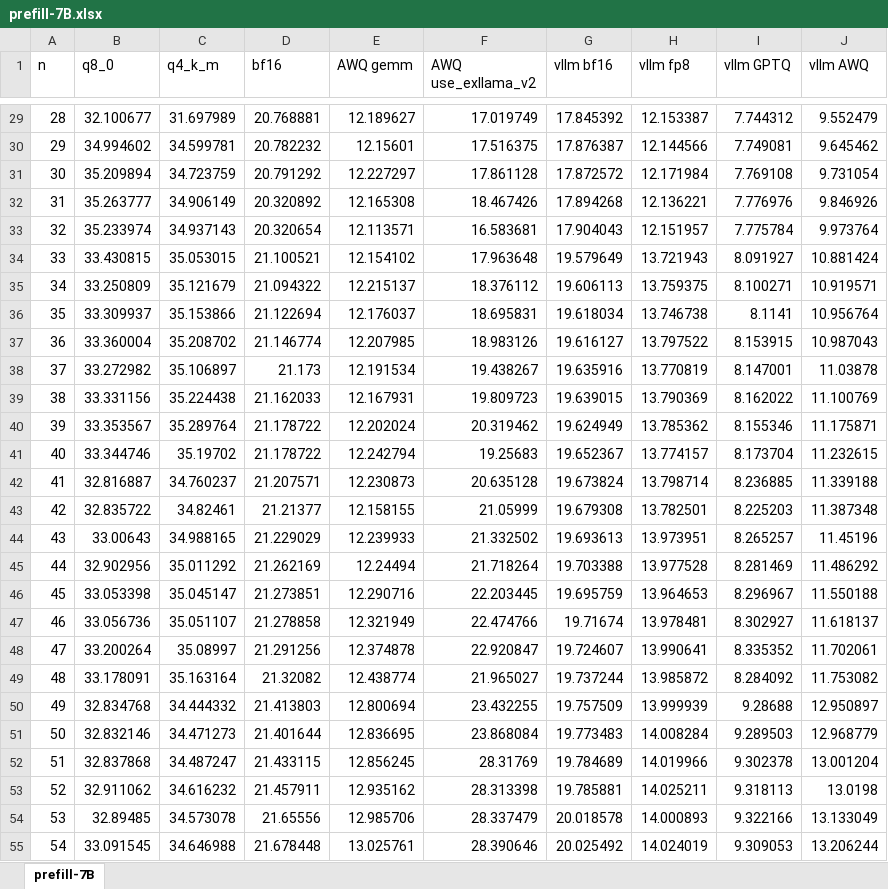
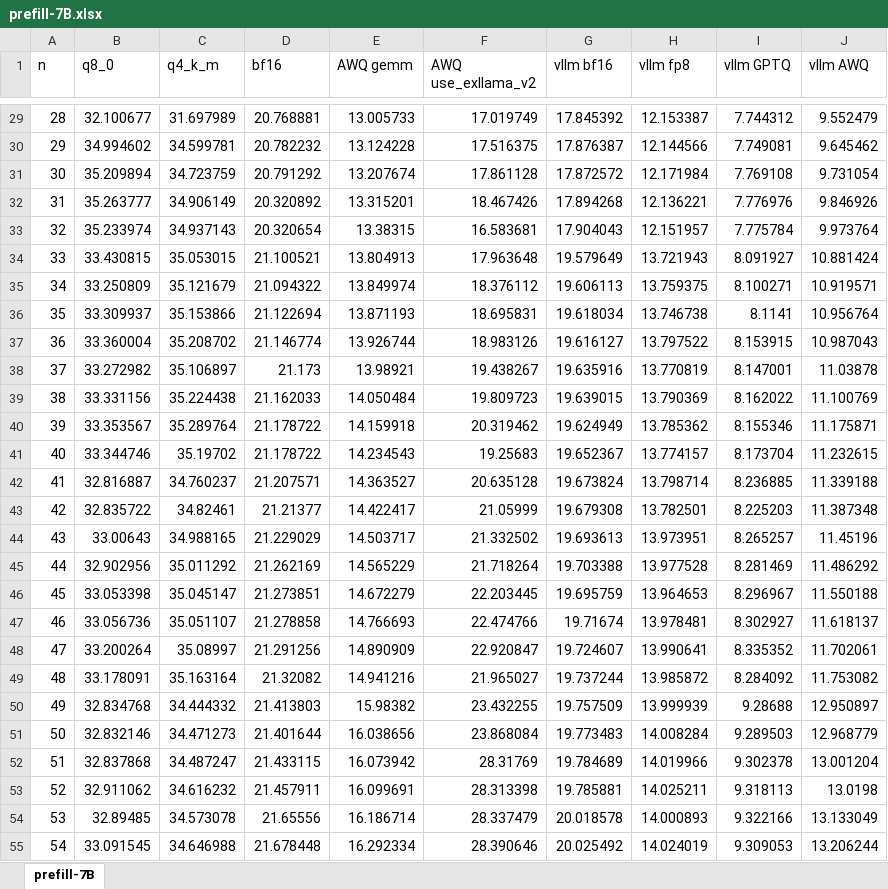
Before and after one commit to noooop/noooop.github.io, an Excel workbook: benchmarking/vllm/prefill-7B.xlsx, sheet prefill-7B, drawn as a sheet; only a part is shown, gaps mark what is left out; values as stored, in another font and other column widths than the file's, no borders; charts and pictures not drawn; the diff covers the shown part only; the diff names each change by its address in the sheet, - before the commit and + after, or states it on an @@ line.

```diff
--- a/benchmarking/vllm/prefill-7B.xlsx (sheet prefill-7B)
+++ b/benchmarking/vllm/prefill-7B.xlsx (sheet prefill-7B)
-E29 (AWQ gemm): 12.189627
+E29 (AWQ gemm): 13.005733
-E30 (AWQ gemm): 12.15601
+E30 (AWQ gemm): 13.124228
-E31 (AWQ gemm): 12.227297
+E31 (AWQ gemm): 13.207674
-E32 (AWQ gemm): 12.165308
+E32 (AWQ gemm): 13.315201
-E33 (AWQ gemm): 12.113571
+E33 (AWQ gemm): 13.38315
-E34 (AWQ gemm): 12.154102
+E34 (AWQ gemm): 13.804913
-E35 (AWQ gemm): 12.215137
+E35 (AWQ gemm): 13.849974
-E36 (AWQ gemm): 12.176037
+E36 (AWQ gemm): 13.871193
-E37 (AWQ gemm): 12.207985
+E37 (AWQ gemm): 13.926744
-E38 (AWQ gemm): 12.191534
+E38 (AWQ gemm): 13.98921
-E39 (AWQ gemm): 12.167931
+E39 (AWQ gemm): 14.050484
-E40 (AWQ gemm): 12.202024
+E40 (AWQ gemm): 14.159918
-E41 (AWQ gemm): 12.242794
+E41 (AWQ gemm): 14.234543
-E42 (AWQ gemm): 12.230873
+E42 (AWQ gemm): 14.363527
-E43 (AWQ gemm): 12.158155
+E43 (AWQ gemm): 14.422417
-E44 (AWQ gemm): 12.239933
+E44 (AWQ gemm): 14.503717
-E45 (AWQ gemm): 12.24494
+E45 (AWQ gemm): 14.565229
-E46 (AWQ gemm): 12.290716
+E46 (AWQ gemm): 14.672279
-E47 (AWQ gemm): 12.321949
+E47 (AWQ gemm): 14.766693
-E48 (AWQ gemm): 12.374878
+E48 (AWQ gemm): 14.890909
-E49 (AWQ gemm): 12.438774
+E49 (AWQ gemm): 14.941216
-E50 (AWQ gemm): 12.800694
+E50 (AWQ gemm): 15.98382
-E51 (AWQ gemm): 12.836695
+E51 (AWQ gemm): 16.038656
-E52 (AWQ gemm): 12.856245
+E52 (AWQ gemm): 16.073942
-E53 (AWQ gemm): 12.935162
+E53 (AWQ gemm): 16.099691
-E54 (AWQ gemm): 12.985706
+E54 (AWQ gemm): 16.186714
-E55 (AWQ gemm): 13.025761
+E55 (AWQ gemm): 16.292334
```
Also changed, not shown: 473 edited cells elsewhere in this sheet, charts or pictures, benchmarking/vllm/prefill-0.5B.xlsx, benchmarking/vllm/prefill-1.8B.xlsx, 5 other files.
